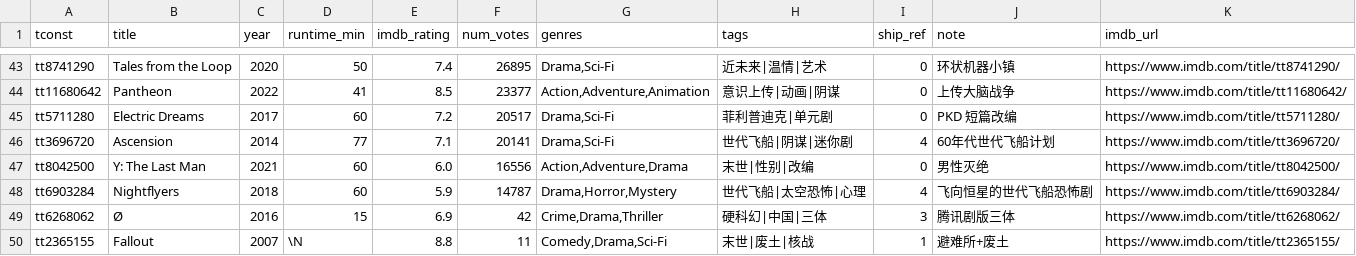
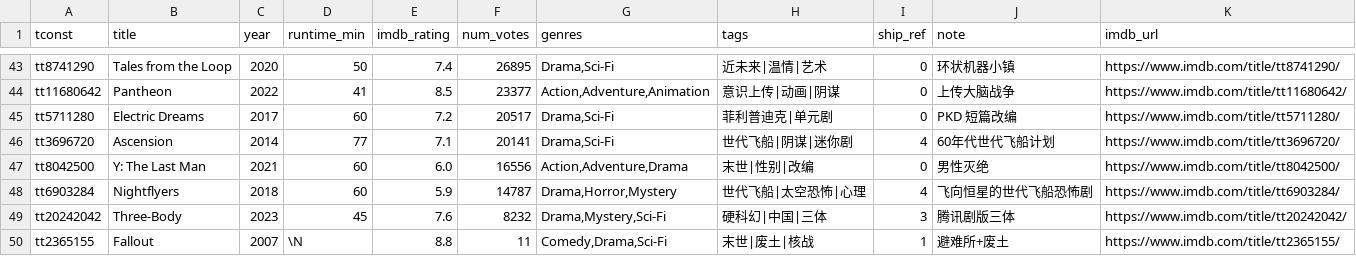
Before and after one commit to shawn1905/generation-ship, a CSV file: branch/movies/scifi_tv_curated.csv, drawn as a sheet; only a part is shown, gaps mark what is left out.

Commit message:
fix: 画廊卡片渲染（CARD 改为数组）+ 剧版三体标题匹配（Ø 误匹配修复）
- CARD 由 join 字符串改为数组，修复 forEach TypeError 导致画廊空白
- '三体' 中文标题 norm 后为空串误匹配挪威剧 'Ø'，改用 IMDb 标题 'Three-Body'
- 补下载三体海报（tt20242042）

```diff
--- a/branch/movies/scifi_tv_curated.csv
+++ b/branch/movies/scifi_tv_curated.csv
@@ -48,3 +48,3 @@ tt8042500,Y: The Last Man,2021,60,6.0,16556,"Action,Adventure,Drama",末世|性
 tt6903284,Nightflyers,2018,60,5.9,14787,"Drama,Horror,Mystery",世代飞船|太空恐怖|心理,4,飞向恒星的世代飞船恐怖剧,https://www.imdb.com/title/tt6903284/
-tt6268062,Ø,2016,15,6.9,42,"Crime,Drama,Thriller",硬科幻|中国|三体,3,腾讯剧版三体,https://www.imdb.com/title/tt6268062/
+tt20242042,Three-Body,2023,45,7.6,8232,"Drama,Mystery,Sci-Fi",硬科幻|中国|三体,3,腾讯剧版三体,https://www.imdb.com/title/tt20242042/
 tt2365155,Fallout,2007,\N,8.8,11,"Comedy,Drama,Sci-Fi",末世|废土|核战,1,避难所+废土,https://www.imdb.com/title/tt2365155/
```
Also changed, not shown: 5 other files.
